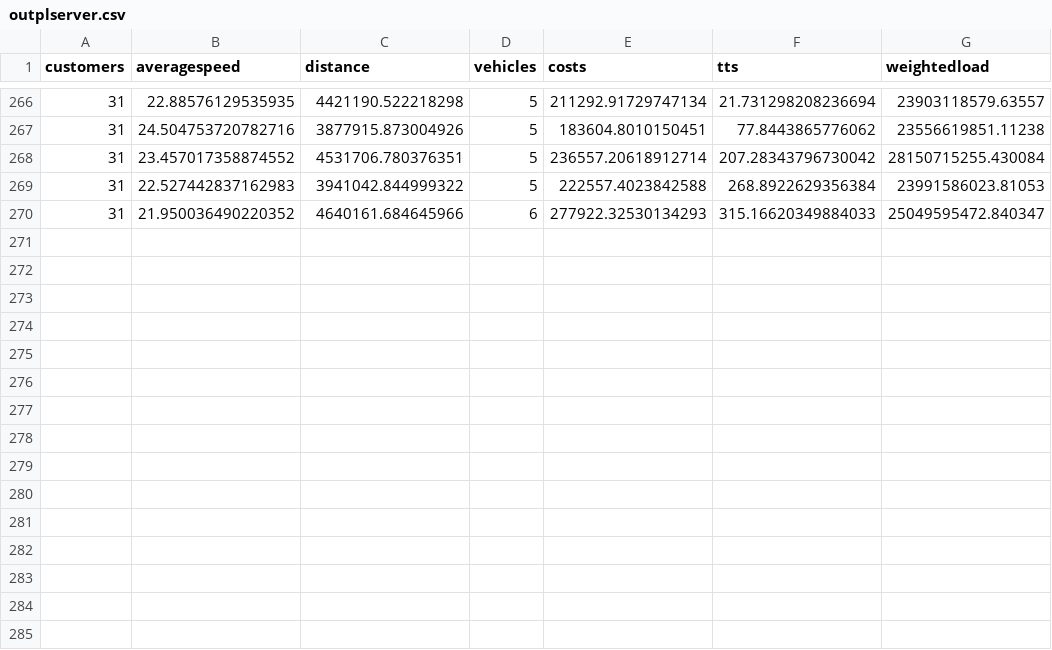
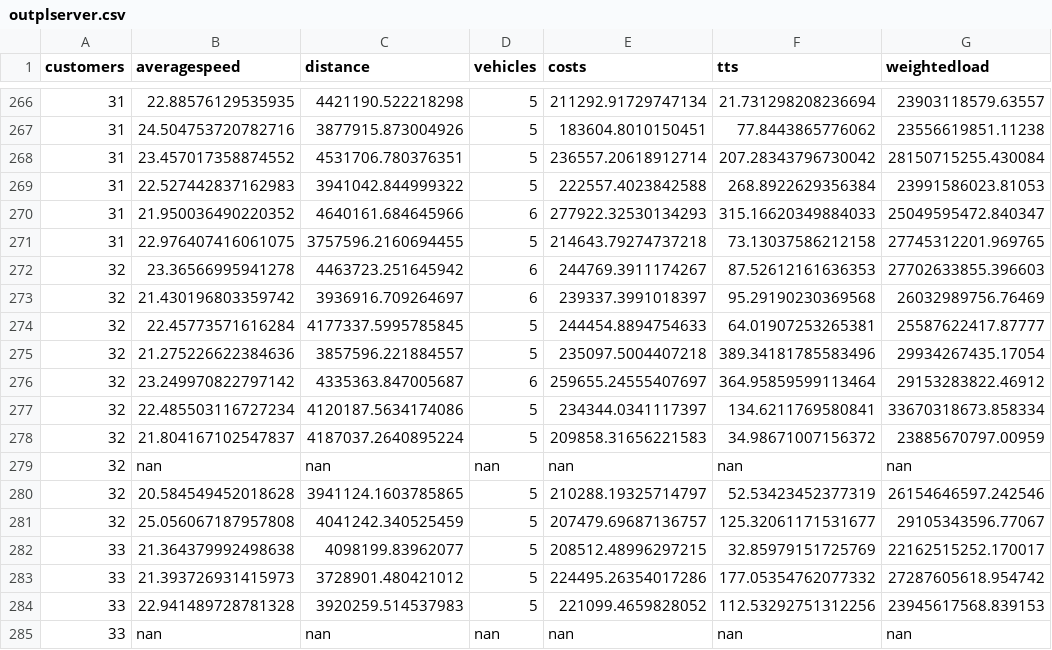
Before and after one commit to danielsich/BSC, a CSV file: output/outplserver.csv, drawn as a sheet; only a part is shown, gaps mark what is left out.

```diff
--- a/output/outplserver.csv
+++ b/output/outplserver.csv
@@ -270 +270,16 @@ customers, averagespeed, distance, vehicles, costs,tts, weightedload
 31,21.950036490220352,4640161.684645966,6,277922.32530134293,315.16620349884033,25049595472.840347
+31,22.976407416061075,3757596.2160694455,5,214643.79274737218,73.13037586212158,27745312201.969765
+32,23.36566995941278,4463723.251645942,6,244769.3911174267,87.52612161636353,27702633855.396603
+32,21.430196803359742,3936916.709264697,6,239337.3991018397,95.29190230369568,26032989756.76469
+32,22.45773571616284,4177337.5995785845,5,244454.8894754633,64.01907253265381,25587622417.87777
+32,21.275226622384636,3857596.221884557,5,235097.5004407218,389.34181785583496,29934267435.17054
+32,23.249970822797142,4335363.847005687,6,259655.24555407697,364.95859599113464,29153283822.46912
+32,22.485503116727234,4120187.5634174086,5,234344.0341117397,134.6211769580841,33670318673.858334
+32,21.804167102547837,4187037.2640895224,5,209858.31656221583,34.98671007156372,23885670797.00959
+32,nan,nan,nan,nan,nan,nan
+32,20.584549452018628,3941124.1603785865,5,210288.19325714797,52.53423452377319,26154646597.242546
+32,25.056067187957808,4041242.340525459,5,207479.69687136757,125.32061171531677,29105343596.77067
+33,21.364379992498638,4098199.83962077,5,208512.48996297215,32.85979151725769,22162515252.170017
+33,21.393726931415973,3728901.480421012,5,224495.26354017286,177.05354762077332,27287605618.954742
+33,22.941489728781328,3920259.514537983,5,221099.4659828052,112.53292751312256,23945617568.839153
+33,nan,nan,nan,nan,nan,nan
```
Also changed, not shown: output/outpeserver.csv.
